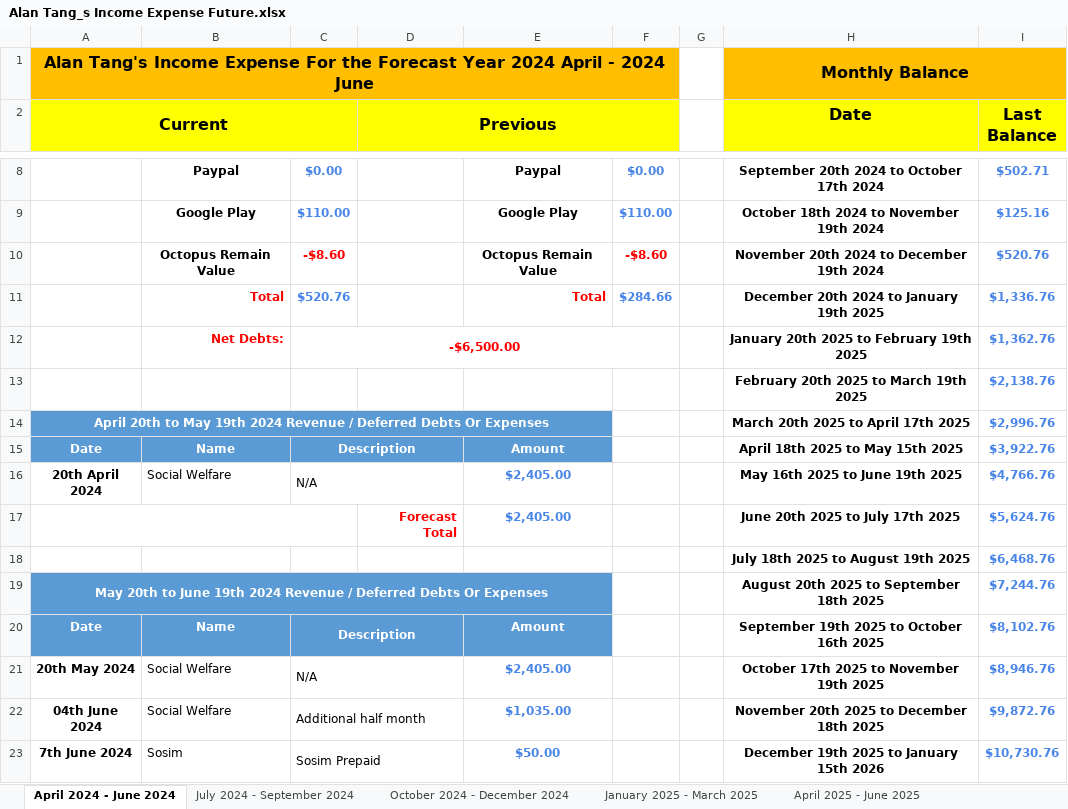
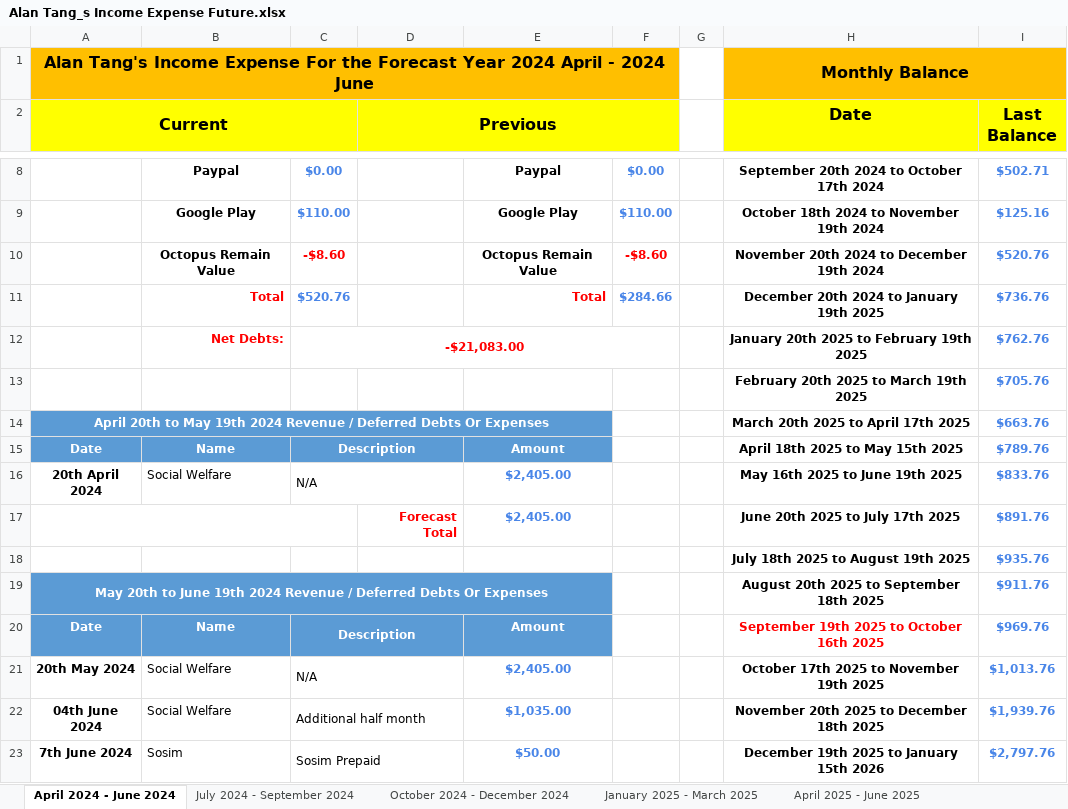
Before and after one commit to singluntang/Income-Expenditure-Forecast, an Excel workbook: Alan Tang_s Income Expense Future.xlsx, sheet April 2024 - June 2024, drawn as a sheet; only a part is shown, gaps mark what is left out; values as stored, in another font and other column widths than the file's, no borders; conditional formats not drawn; the diff covers the shown part only; the diff names each change by its address in the sheet, - before the commit and + after, or states it on an @@ line.

```diff
--- a/Alan Tang_s Income Expense Future.xlsx (sheet April 2024 - June 2024)
+++ b/Alan Tang_s Income Expense Future.xlsx (sheet April 2024 - June 2024)
-I11 (Last Balance): $1,336.76
+I11 (Last Balance): $736.76
-C12: -$6,500.00
+C12: -$21,083.00
-I12 (Last Balance): $1,362.76
+I12 (Last Balance): $762.76
-I13 (Last Balance): $2,138.76
+I13 (Last Balance): $705.76
-I14 (Last Balance): $2,996.76
+I14 (Last Balance): $663.76
-I15 (Last Balance): $3,922.76
+I15 (Last Balance): $789.76
-I16 (Last Balance): $4,766.76
+I16 (Last Balance): $833.76
-I17 (Last Balance): $5,624.76
+I17 (Last Balance): $891.76
-I18 (Last Balance): $6,468.76
+I18 (Last Balance): $935.76
-I19 (Last Balance): $7,244.76
+I19 (Last Balance): $911.76
-H20 text colour: black
+H20 text colour: #FF0000
-I20 (Last Balance): $8,102.76
+I20 (Last Balance): $969.76
-I21 (Last Balance): $8,946.76
+I21 (Last Balance): $1,013.76
-I22 (Last Balance): $9,872.76
+I22 (Last Balance): $1,939.76
-I23 (Last Balance): $10,730.76
+I23 (Last Balance): $2,797.76
```
Also changed, not shown: 1 removed row, 32 edited cells and cell formats elsewhere in this sheet, sheet July 2025 - September 2025, sheet January 2025 - March 2025, sheet April 2025 - June 2025, sheet October 2025 - December 2025, sheet October 2024 - December 2024, sheet January 2026 - March 2026, 6 more sheets.
